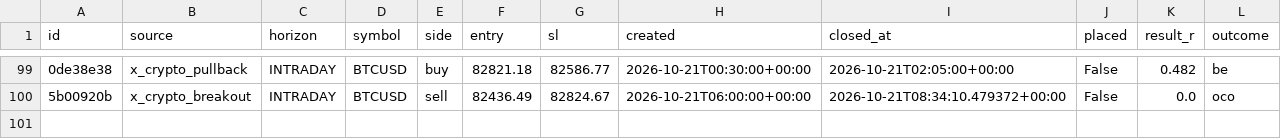
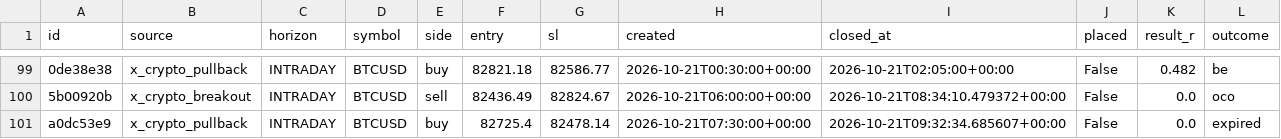
Before and after one commit to thebhujangi/forex-bot, a CSV file: state/signal_history.csv, drawn as a sheet; only a part is shown, gaps mark what is left out; the diff names each change by its address in the sheet, - before the commit and + after, or states it on an @@ line.

```diff
--- a/state/signal_history.csv
+++ b/state/signal_history.csv
+row 101: a0dc53e9 | x_crypto_pullback | INTRADAY | BTCUSD | buy | 82725.4 | 82478.14 | 2026-10-21T07:30:00+00:00 | 2026-10-21T09:32:34.685607+00:00 | False | 0.0 | expired
```
Also changed, not shown: 1 other file.
